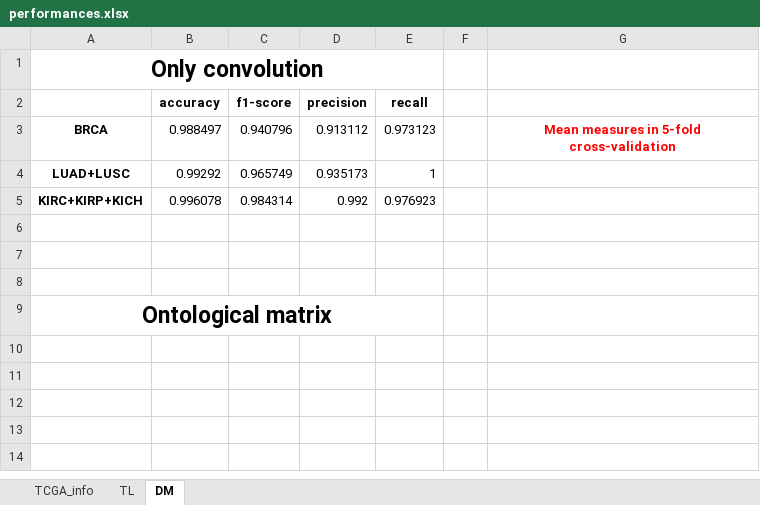
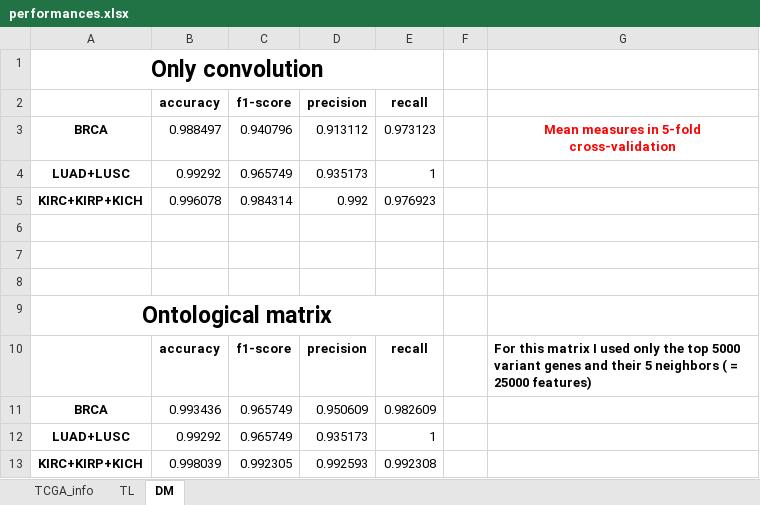
Before and after one commit to harel-coffee/cancer_classification-auto, an Excel workbook: summary/performances.xlsx, sheet DM, drawn as a sheet; values as stored, in another font and other column widths than the file's, no borders; the diff names each change by its address in the sheet, - before the commit and + after, or states it on an @@ line.

Commit message:
added ontological results

```diff
--- a/summary/performances.xlsx (sheet DM)
+++ b/summary/performances.xlsx (sheet DM)
+row 10:  | accuracy | f1-score | precision | recall |  | For this matrix I used only the top 5000 variant genes and their 5 neighbors ( = 25000 features)
+row 11: BRCA | 0.993436 | 0.965749 | 0.950609 | 0.982609
+row 12: LUAD+LUSC | 0.99292 | 0.965749 | 0.935173 | 1
+row 13: KIRC+KIRP+KICH | 0.998039 | 0.992305 | 0.992593 | 0.992308
```
